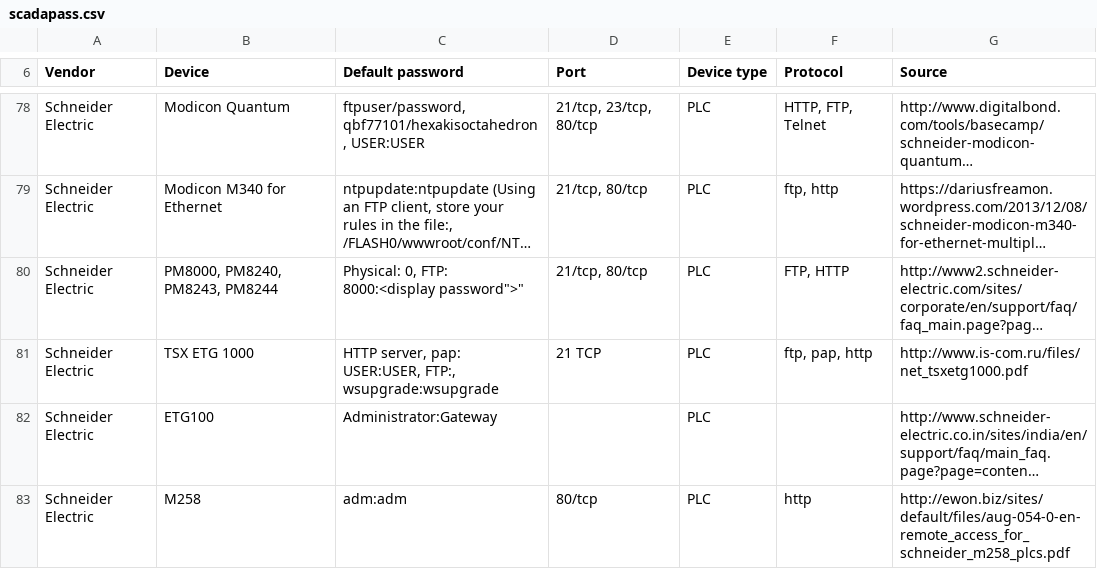
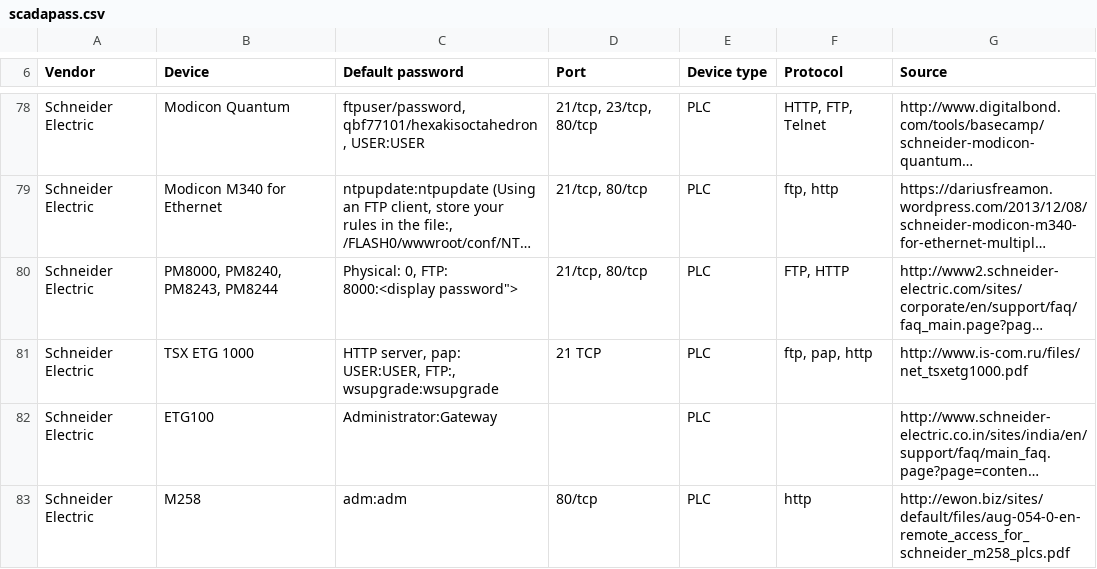
Before and after one commit to scadastrangelove/SCADAPASS, a CSV file: scadapass.csv, drawn as a sheet; only a part is shown, gaps mark what is left out; long unchanged cells end in …; the diff names each change by its address in the sheet, - before the commit and + after, or states it on an @@ line.

Commit message:
Revert "Update scadapass.csv"
This reverts commit 4a1e9b4fec3df07a798f00adaf1f10a09c98f909.

```diff
--- a/scadapass.csv
+++ b/scadapass.csv
-C80 (Default password): Physical: 0, FTP: 8000:<display password">"
+C80 (Default password): Physical: 0, FTP: 8000:<display password">
```
